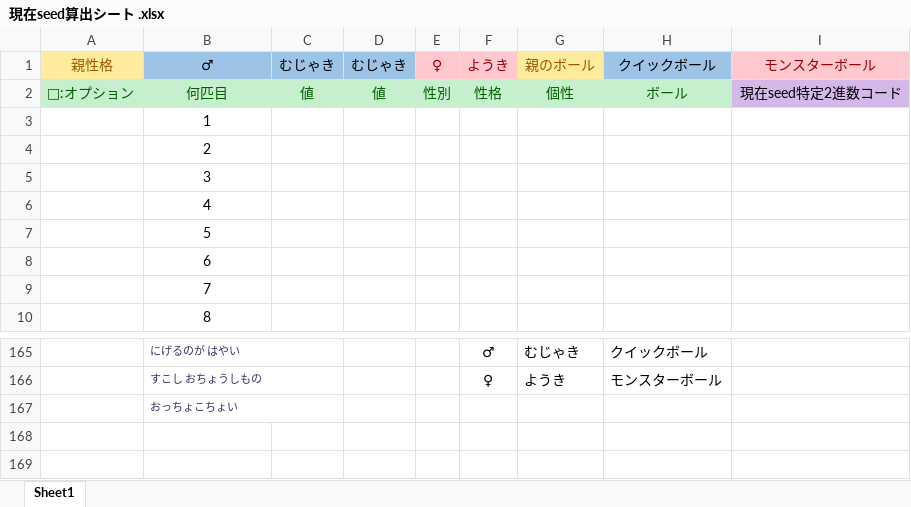
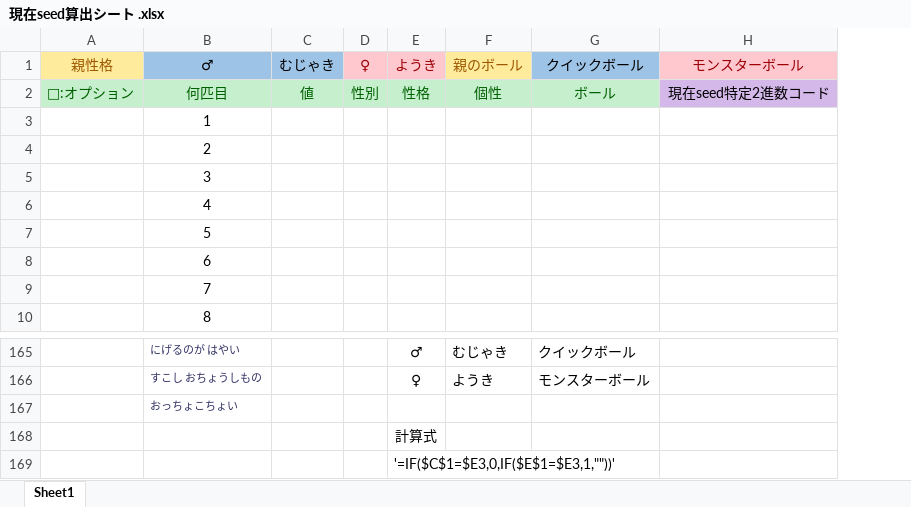
Before and after one commit to YuukiReiya/Pokemon, an Excel workbook: ポケモンUSUM/現在seed算出シート .xlsx, sheet Sheet1, drawn as a sheet; only a part is shown, gaps mark what is left out; values as stored, in another font and other column widths than the file's, no borders; conditional formats not drawn; removed rows and columns are numbered as before the commit, all else as after; the diff covers the shown part only; the diff names each change by its address in the sheet, - before the commit and + after, or states it on an @@ line.

```diff
--- a/ポケモンUSUM/現在seed算出シート .xlsx (sheet Sheet1)
+++ b/ポケモンUSUM/現在seed算出シート .xlsx (sheet Sheet1)
-column D (むじゃき), row 2: 値
-B165:C165 merged
-B166:C166 merged
-B167:C167 merged
+row 168:  |  |  |  | 計算式
+row 169:  |  |  |  | '=IF($C$1=$E3,0,IF($E$1=$E3,1,""))'
```
Also changed, not shown: merged cells elsewhere in this sheet, formulas that keep their value.
